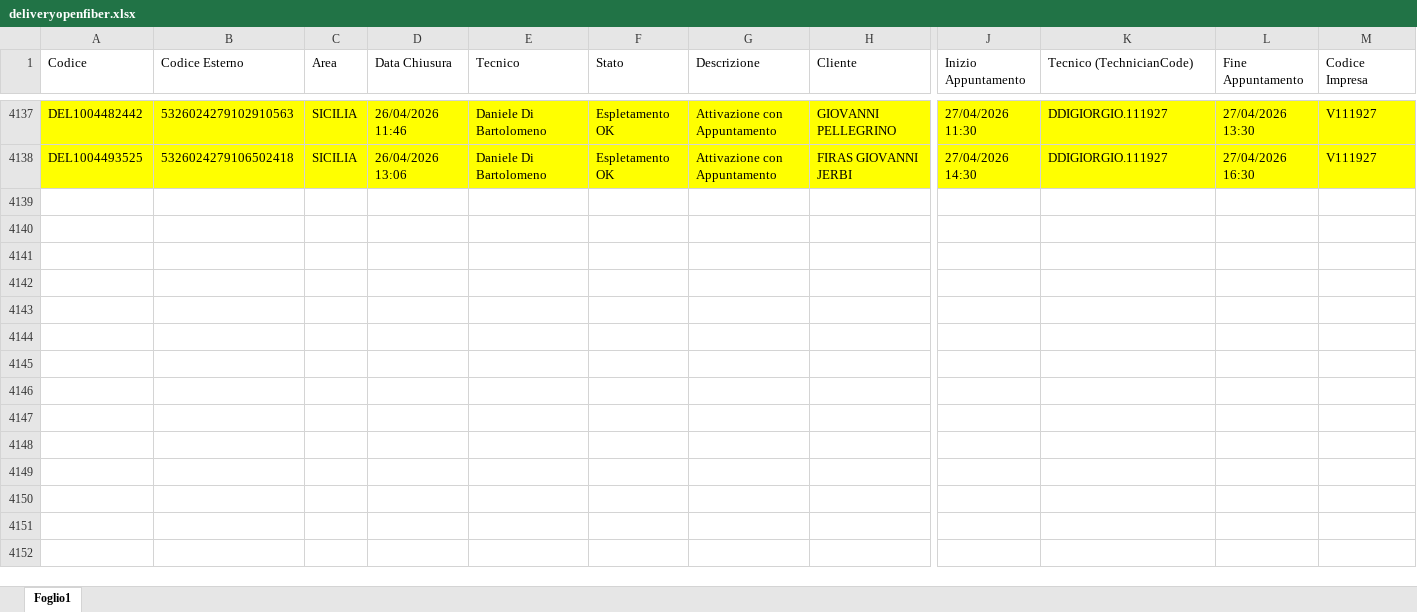
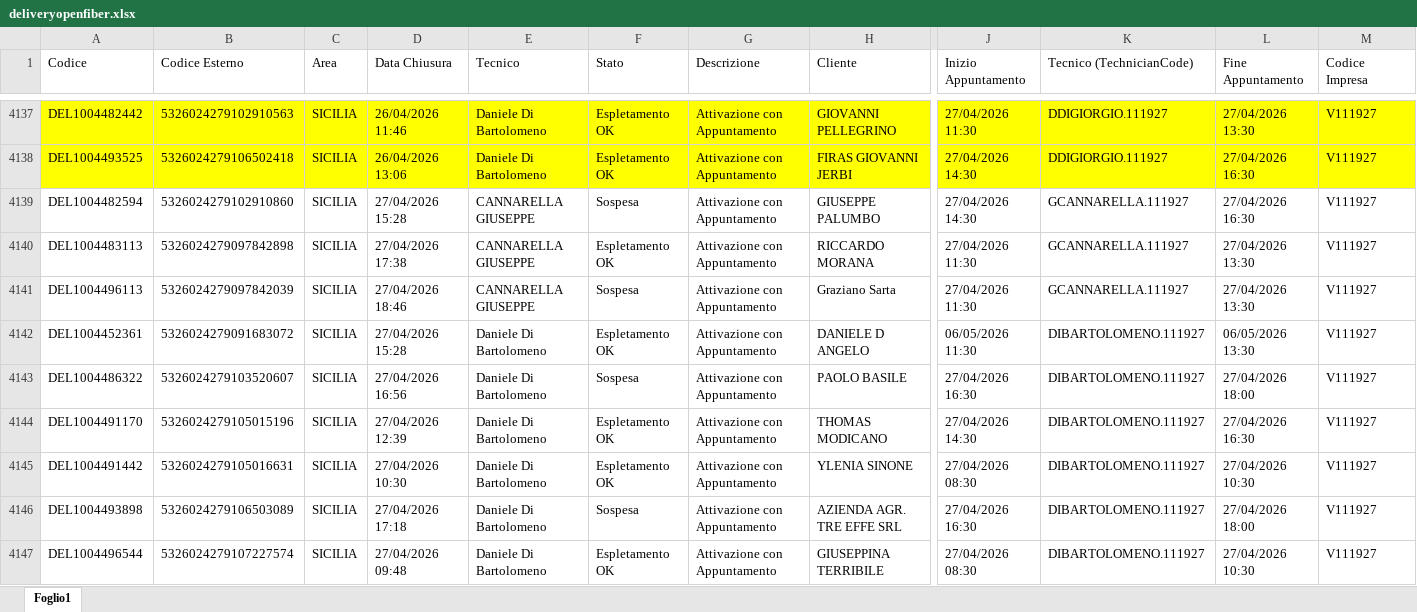
Before and after one commit to lbianco11197/Avanzamento-Delivery-OF, an Excel workbook: deliveryopenfiber.xlsx, sheet Foglio1, drawn as a sheet; only a part is shown, gaps mark what is left out; values as stored, in another font and other column widths than the file's, no borders; rows hold the shown columns only; the diff covers the shown part only; the diff names each change by its address in the sheet, - before the commit and + after, or states it on an @@ line.

Commit message:
Aggiornato deliveryopenfiber.xlsx da lbianco via Streamlit

```diff
--- a/deliveryopenfiber.xlsx (sheet Foglio1)
+++ b/deliveryopenfiber.xlsx (sheet Foglio1)
+row 4139: DEL1004482594 | 5326024279102910860 | SICILIA | 27/04/2026 15:28 | CANNARELLA GIUSEPPE | Sospesa | Attivazione con Appuntamento | GIUSEPPE PALUMBO | 27/04/2026 14:30 | GCANNARELLA.111927 | 27/04/2026 16:30 | V111927
+row 4140: DEL1004483113 | 5326024279097842898 | SICILIA | 27/04/2026 17:38 | CANNARELLA GIUSEPPE | Espletamento OK | Attivazione con Appuntamento | RICCARDO MORANA | 27/04/2026 11:30 | GCANNARELLA.111927 | 27/04/2026 13:30 | V111927
+row 4141: DEL1004496113 | 5326024279097842039 | SICILIA | 27/04/2026 18:46 | CANNARELLA GIUSEPPE | Sospesa | Attivazione con Appuntamento | Graziano Sarta | 27/04/2026 11:30 | GCANNARELLA.111927 | 27/04/2026 13:30 | V111927
+row 4142: DEL1004452361 | 5326024279091683072 | SICILIA | 27/04/2026 15:28 | Daniele Di Bartolomeno | Espletamento OK | Attivazione con Appuntamento | DANIELE D ANGELO | 06/05/2026 11:30 | DIBARTOLOMENO.111927 | 06/05/2026 13:30 | V111927
+row 4143: DEL1004486322 | 5326024279103520607 | SICILIA | 27/04/2026 16:56 | Daniele Di Bartolomeno | Sospesa | Attivazione con Appuntamento | PAOLO BASILE | 27/04/2026 16:30 | DIBARTOLOMENO.111927 | 27/04/2026 18:00 | V111927
+row 4144: DEL1004491170 | 5326024279105015196 | SICILIA | 27/04/2026 12:39 | Daniele Di Bartolomeno | Espletamento OK | Attivazione con Appuntamento | THOMAS MODICANO | 27/04/2026 14:30 | DIBARTOLOMENO.111927 | 27/04/2026 16:30 | V111927
+row 4145: DEL1004491442 | 5326024279105016631 | SICILIA | 27/04/2026 10:30 | Daniele Di Bartolomeno | Espletamento OK | Attivazione con Appuntamento | YLENIA SINONE | 27/04/2026 08:30 | DIBARTOLOMENO.111927 | 27/04/2026 10:30 | V111927
+row 4146: DEL1004493898 | 5326024279106503089 | SICILIA | 27/04/2026 17:18 | Daniele Di Bartolomeno | Sospesa | Attivazione con Appuntamento | AZIENDA AGR. TRE EFFE SRL | 27/04/2026 16:30 | DIBARTOLOMENO.111927 | 27/04/2026 18:00 | V111927
+row 4147: DEL1004496544 | 5326024279107227574 | SICILIA | 27/04/2026 09:48 | Daniele Di Bartolomeno | Espletamento OK | Attivazione con Appuntamento | GIUSEPPINA TERRIBILE | 27/04/2026 08:30 | DIBARTOLOMENO.111927 | 27/04/2026 10:30 | V111927
```
Also changed, not shown: 48 added rows elsewhere in this sheet.
